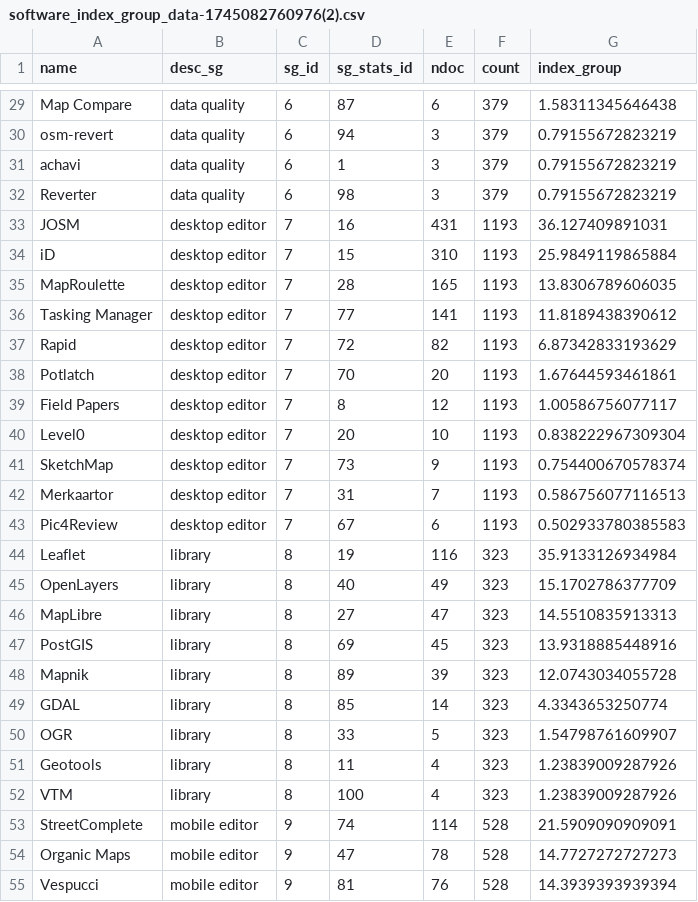
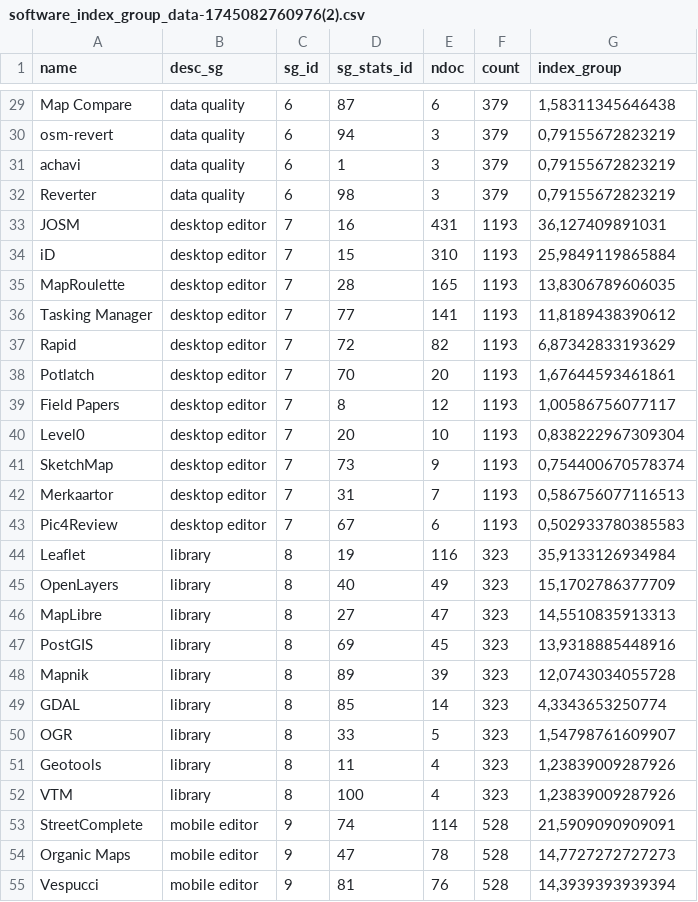
Before and after one commit to raqueldeziderio/weeklyOSM-stats, a CSV file: statistics/software_index_group_data-1745082760976(2).csv, drawn as a sheet; only a part is shown, gaps mark what is left out; the diff covers the shown part only.

```diff
--- a/statistics/software_index_group_data-1745082760976(2).csv
+++ b/statistics/software_index_group_data-1745082760976(2).csv
@@ -29,27 +29,27 @@
-"Map Compare","data quality",6,87,6,379,1.58311345646438
-"osm-revert","data quality",6,94,3,379,0.79155672823219
-"achavi","data quality",6,1,3,379,0.79155672823219
-"Reverter","data quality",6,98,3,379,0.79155672823219
-"JOSM","desktop editor",7,16,431,1193,36.127409891031
-"iD","desktop editor",7,15,310,1193,25.9849119865884
-"MapRoulette","desktop editor",7,28,165,1193,13.8306789606035
-"Tasking Manager","desktop editor",7,77,141,1193,11.8189438390612
-"Rapid","desktop editor",7,72,82,1193,6.87342833193629
-"Potlatch","desktop editor",7,70,20,1193,1.67644593461861
-"Field Papers","desktop editor",7,8,12,1193,1.00586756077117
-"Level0","desktop editor",7,20,10,1193,0.838222967309304
-"SketchMap","desktop editor",7,73,9,1193,0.754400670578374
-"Merkaartor","desktop editor",7,31,7,1193,0.586756077116513
-"Pic4Review","desktop editor",7,67,6,1193,0.502933780385583
-"Leaflet","library",8,19,116,323,35.9133126934984
-"OpenLayers","library",8,40,49,323,15.1702786377709
-"MapLibre","library",8,27,47,323,14.5510835913313
-"PostGIS","library",8,69,45,323,13.9318885448916
-"Mapnik","library",8,89,39,323,12.0743034055728
-"GDAL","library",8,85,14,323,4.3343653250774
-"OGR","library",8,33,5,323,1.54798761609907
-"Geotools","library",8,11,4,323,1.23839009287926
-"VTM","library",8,100,4,323,1.23839009287926
-"StreetComplete","mobile editor",9,74,114,528,21.5909090909091
-"Organic Maps","mobile editor",9,47,78,528,14.7727272727273
-"Vespucci","mobile editor",9,81,76,528,14.3939393939394
+"Map Compare","data quality",6,87,6,379,"1,58311345646438"
+"osm-revert","data quality",6,94,3,379,"0,79155672823219"
+"achavi","data quality",6,1,3,379,"0,79155672823219"
+"Reverter","data quality",6,98,3,379,"0,79155672823219"
+"JOSM","desktop editor",7,16,431,1193,"36,127409891031"
+"iD","desktop editor",7,15,310,1193,"25,9849119865884"
+"MapRoulette","desktop editor",7,28,165,1193,"13,8306789606035"
+"Tasking Manager","desktop editor",7,77,141,1193,"11,8189438390612"
+"Rapid","desktop editor",7,72,82,1193,"6,87342833193629"
+"Potlatch","desktop editor",7,70,20,1193,"1,67644593461861"
+"Field Papers","desktop editor",7,8,12,1193,"1,00586756077117"
+"Level0","desktop editor",7,20,10,1193,"0,838222967309304"
+"SketchMap","desktop editor",7,73,9,1193,"0,754400670578374"
+"Merkaartor","desktop editor",7,31,7,1193,"0,586756077116513"
+"Pic4Review","desktop editor",7,67,6,1193,"0,502933780385583"
+"Leaflet","library",8,19,116,323,"35,9133126934984"
+"OpenLayers","library",8,40,49,323,"15,1702786377709"
+"MapLibre","library",8,27,47,323,"14,5510835913313"
+"PostGIS","library",8,69,45,323,"13,9318885448916"
+"Mapnik","library",8,89,39,323,"12,0743034055728"
+"GDAL","library",8,85,14,323,"4,3343653250774"
+"OGR","library",8,33,5,323,"1,54798761609907"
+"Geotools","library",8,11,4,323,"1,23839009287926"
+"VTM","library",8,100,4,323,"1,23839009287926"
+"StreetComplete","mobile editor",9,74,114,528,"21,5909090909091"
+"Organic Maps","mobile editor",9,47,78,528,"14,7727272727273"
+"Vespucci","mobile editor",9,81,76,528,"14,3939393939394"
```
Also changed, not shown: 76 edited cells elsewhere in this file.
